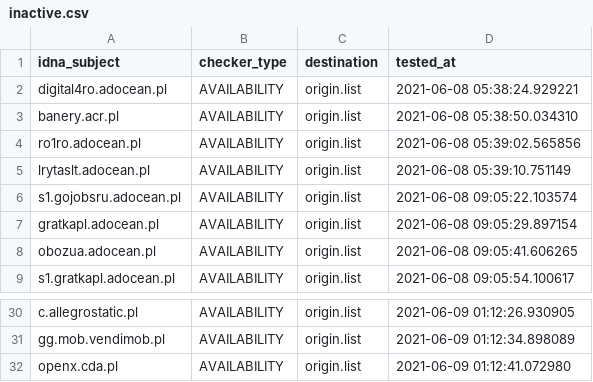
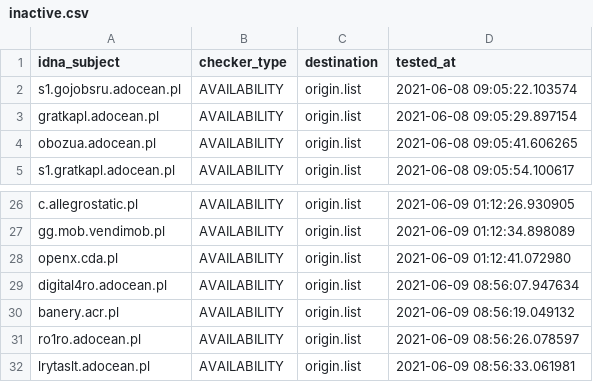
Before and after one commit to dead-hosts/.pl-host-file_git_xxcriticxx, a CSV file: .pyfunceble/inactive.csv, drawn as a sheet; only a part is shown, gaps mark what is left out; removed rows and columns are numbered as before the commit, all else as after; the diff names each change by its address in the sheet, - before the commit and + after, or states it on an @@ line.

```diff
--- a/.pyfunceble/inactive.csv
+++ b/.pyfunceble/inactive.csv
-row 2: digital4ro.adocean.pl | AVAILABILITY | origin.list | 2021-06-08 05:38:24.929221
-row 3: banery.acr.pl | AVAILABILITY | origin.list | 2021-06-08 05:38:50.034310
-row 4: ro1ro.adocean.pl | AVAILABILITY | origin.list | 2021-06-08 05:39:02.565856
-row 5: lrytaslt.adocean.pl | AVAILABILITY | origin.list | 2021-06-08 05:39:10.751149
+row 29: digital4ro.adocean.pl | AVAILABILITY | origin.list | 2021-06-09 08:56:07.947634
+row 30: banery.acr.pl | AVAILABILITY | origin.list | 2021-06-09 08:56:19.049132
+row 31: ro1ro.adocean.pl | AVAILABILITY | origin.list | 2021-06-09 08:56:26.078597
+row 32: lrytaslt.adocean.pl | AVAILABILITY | origin.list | 2021-06-09 08:56:33.061981
```
Also changed, not shown: 11 other files.
